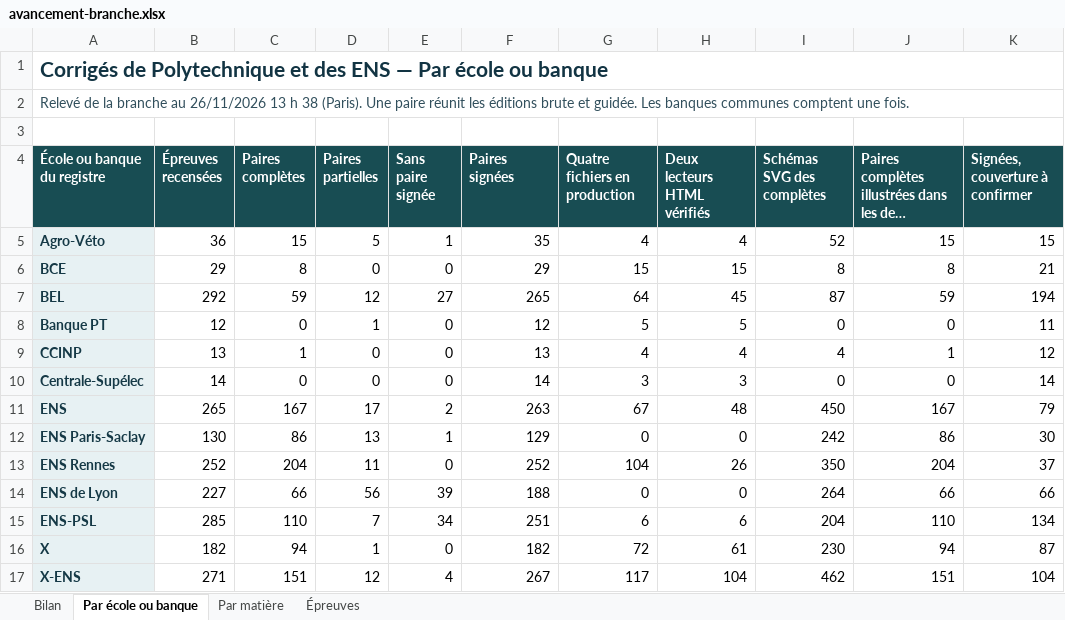
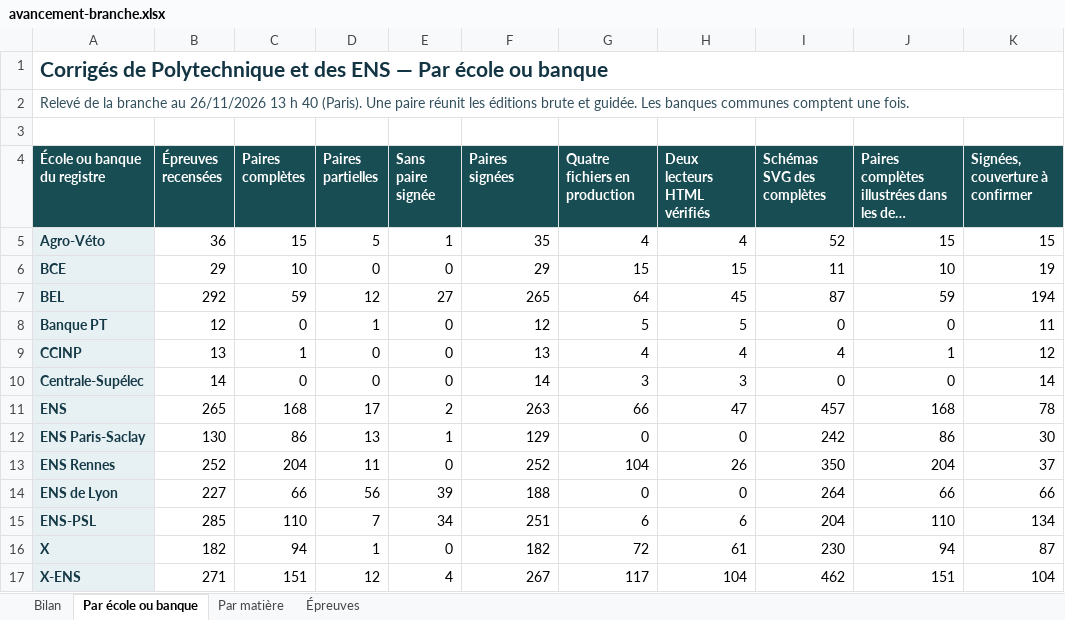
Before and after one commit to knoel99/corriges-concours, an Excel workbook: campagnes/x-ens/bilans/classeurs/avancement-branche.xlsx, sheet Par école ou banque, drawn as a sheet; long unchanged cells end in …; values as stored, in another font and other column widths than the file's, no borders; the diff names each change by its address in the sheet, - before the commit and + after, or states it on an @@ line.

Commit message:
Actualise le bilan consolidé des écoles et des banques

```diff
--- a/campagnes/x-ens/bilans/classeurs/avancement-branche.xlsx (sheet Par école ou banque)
+++ b/campagnes/x-ens/bilans/classeurs/avancement-branche.xlsx (sheet Par école ou banque)
-A2 (École ou banque du registre): …13 h 38 (Paris). Une…
+A2 (École ou banque du registre): …13 h 40 (Paris). Une…
-C6 (Paires complètes): 8
+C6 (Paires complètes): 10
-I6 (Schémas SVG des complètes): 8
+I6 (Schémas SVG des complètes): 11
-J6: 8
+J6: 10
-K6 (Signées, couverture à confirmer): 21
+K6 (Signées, couverture à confirmer): 19
-C11 (Paires complètes): 167
+C11 (Paires complètes): 168
-G11 (Quatre fichiers en production): 67
+G11 (Quatre fichiers en production): 66
-H11 (Deux lecteurs HTML vérifiés): 48
+H11 (Deux lecteurs HTML vérifiés): 47
-I11 (Schémas SVG des complètes): 450
+I11 (Schémas SVG des complètes): 457
-J11: 167
+J11: 168
-K11 (Signées, couverture à confirmer): 79
+K11 (Signées, couverture à confirmer): 78
```
Also changed, not shown: sheet Bilan, sheet Épreuves, sheet Par matière, 5 other files.
